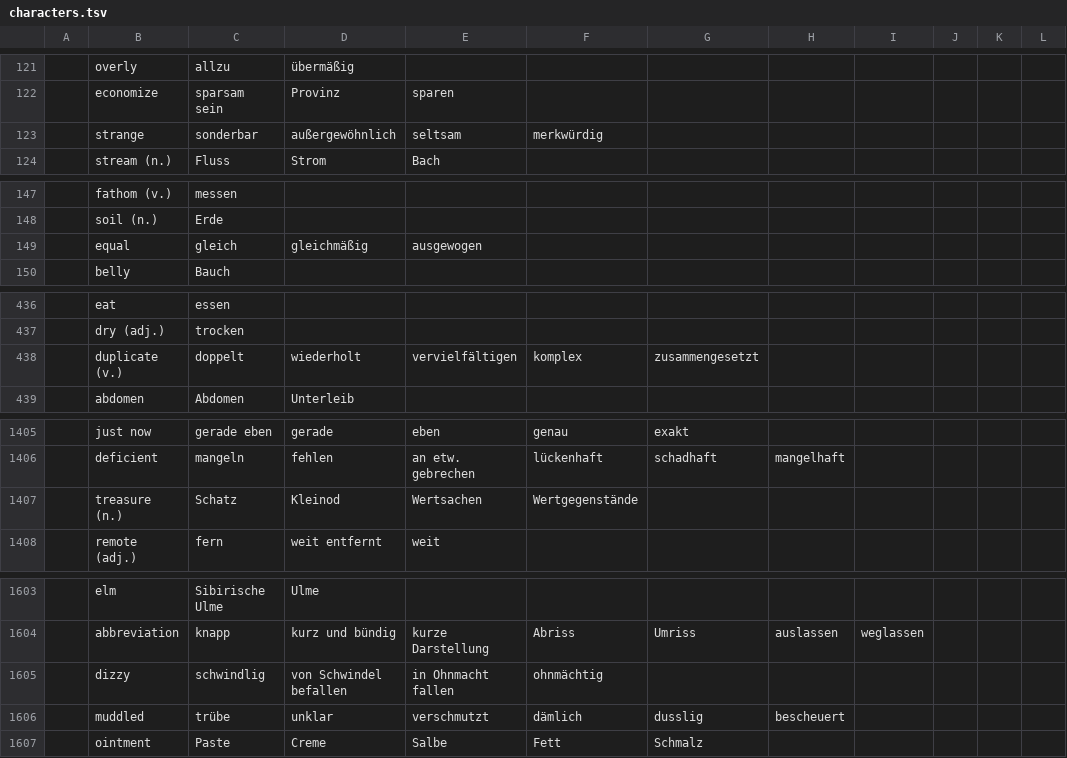
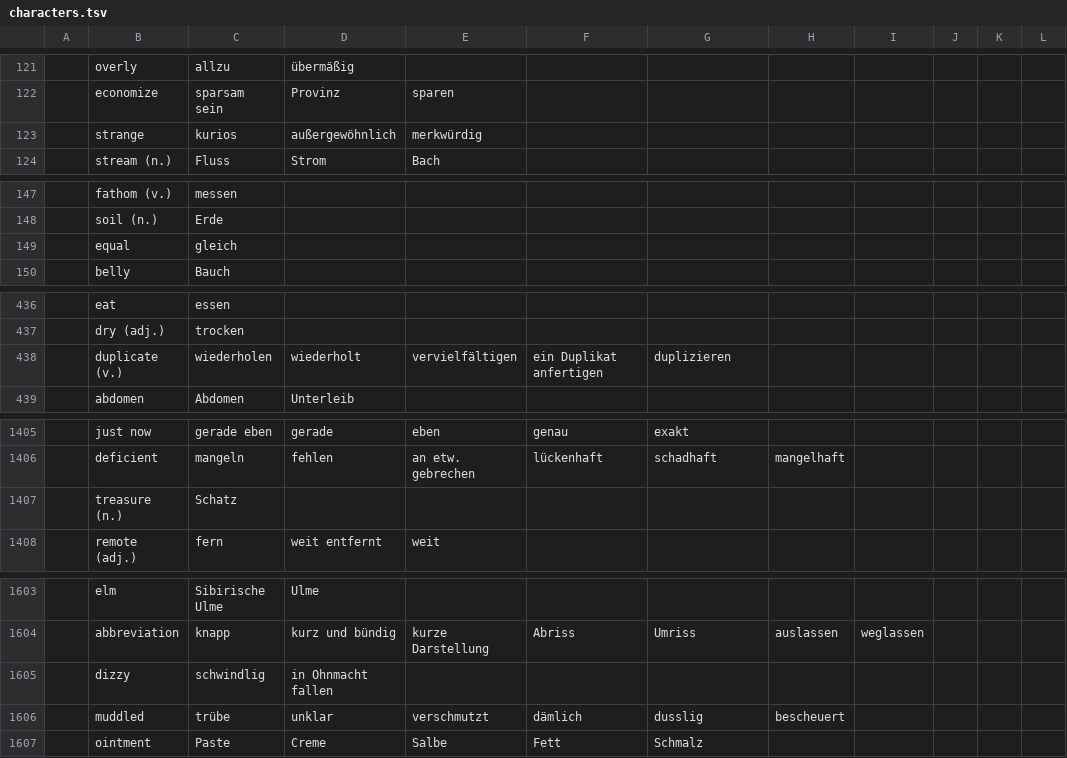
Before and after one commit to marcaltmann/hanzi, a TSV file: characters.tsv, drawn as a sheet; only a part is shown, gaps mark what is left out; the diff covers the shown part only; the diff names each change by its address in the sheet, - before the commit and + after, or states it on an @@ line.

```diff
--- a/characters.tsv
+++ b/characters.tsv
-C123: sonderbar
+C123: kurios
-E123: seltsam
+E123: merkwürdig
-F123: merkwürdig
+F123: (empty)
-D149: gleichmäßig
+D149: (empty)
-E149: ausgewogen
+E149: (empty)
-C438: doppelt
+C438: wiederholen
-F438: komplex
+F438: ein Duplikat anfertigen
-G438: zusammengesetzt
+G438: duplizieren
-D1407: Kleinod
+D1407: (empty)
-E1407: Wertsachen
+E1407: (empty)
-F1407: Wertgegenstände
+F1407: (empty)
-D1605: von Schwindel befallen
+D1605: in Ohnmacht fallen
-E1605: in Ohnmacht fallen
+E1605: (empty)
-F1605: ohnmächtig
+F1605: (empty)
```
Also changed, not shown: 91 edited cells elsewhere in this file.
